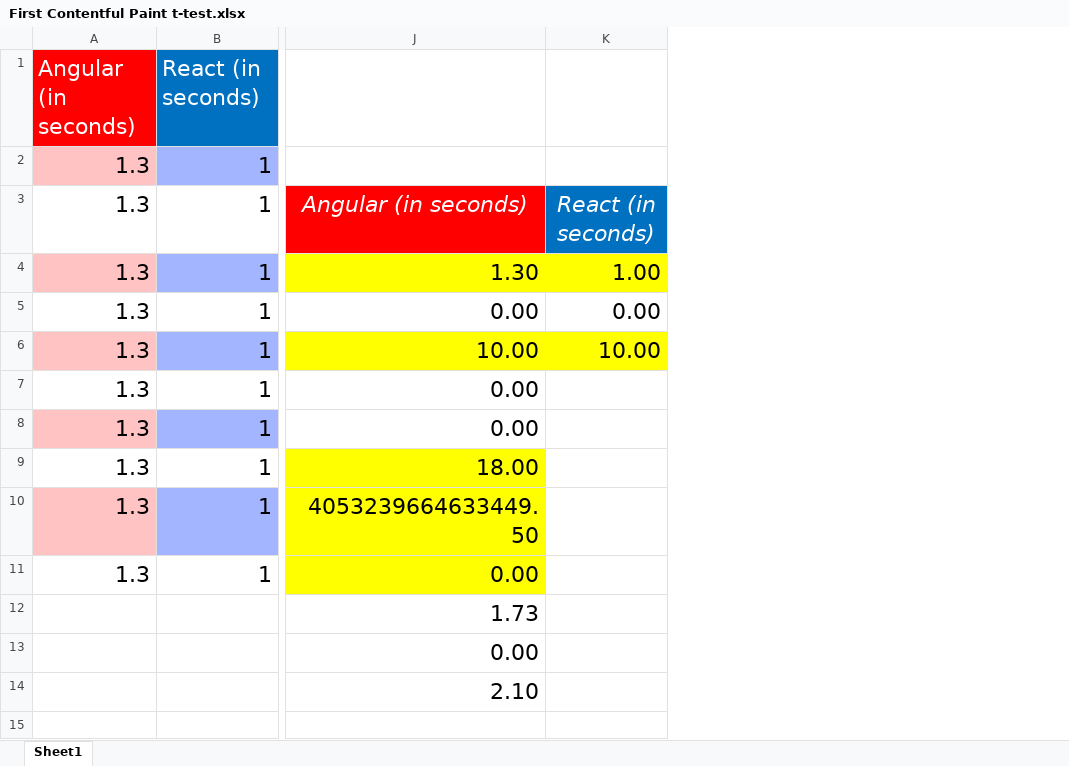
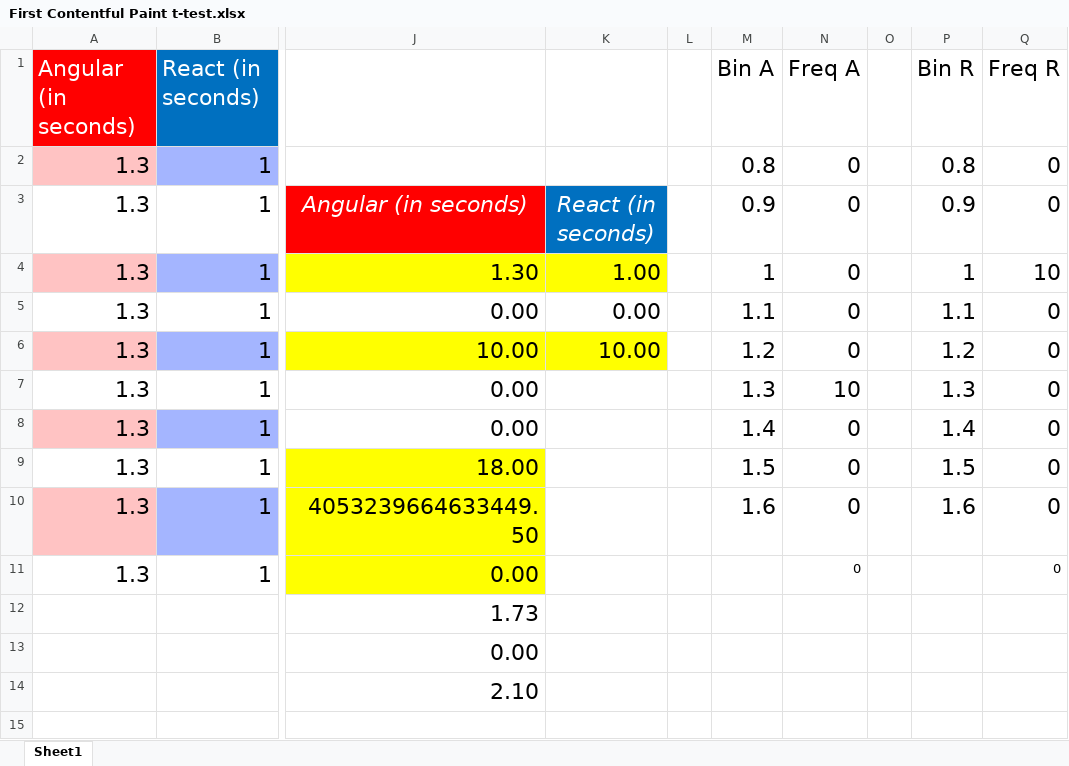
Before and after one commit to taaylorGraay/lighthouse-audit, an Excel workbook: statistical-analysis/First Contentful Paint t-test.xlsx, sheet Sheet1, drawn as a sheet; only a part is shown, gaps mark what is left out; values as stored, in another font and other column widths than the file's, no borders; charts and pictures not drawn; the diff names each change by its address in the sheet, - before the commit and + after, or states it on an @@ line.

```diff
--- a/statistical-analysis/First Contentful Paint t-test.xlsx (sheet Sheet1)
+++ b/statistical-analysis/First Contentful Paint t-test.xlsx (sheet Sheet1)
+column L, empty
+column M, rows 1-10: Bin A | 0.8 | 0.9 | 1 | 1.1 | 1.2 | 1.3 | 1.4 | 1.5 | 1.6
+column N, rows 1-11: Freq A | 0 | 0 | 0 | 0 | 0 | 10 | 0 | 0 | 0 | 0
+column O, empty
+column P, rows 1-10: Bin R | 0.8 | 0.9 | 1 | 1.1 | 1.2 | 1.3 | 1.4 | 1.5 | 1.6
+column Q, rows 1-11: Freq R | 0 | 0 | 10 | 0 | 0 | 0 | 0 | 0 | 0 | 0
```
Also changed, not shown: charts or pictures, statistical-analysis/Cumulative Layout Shift t-test.xlsx, statistical-analysis/Largest Contentful Paint t-test.xlsx, 2 other files.
